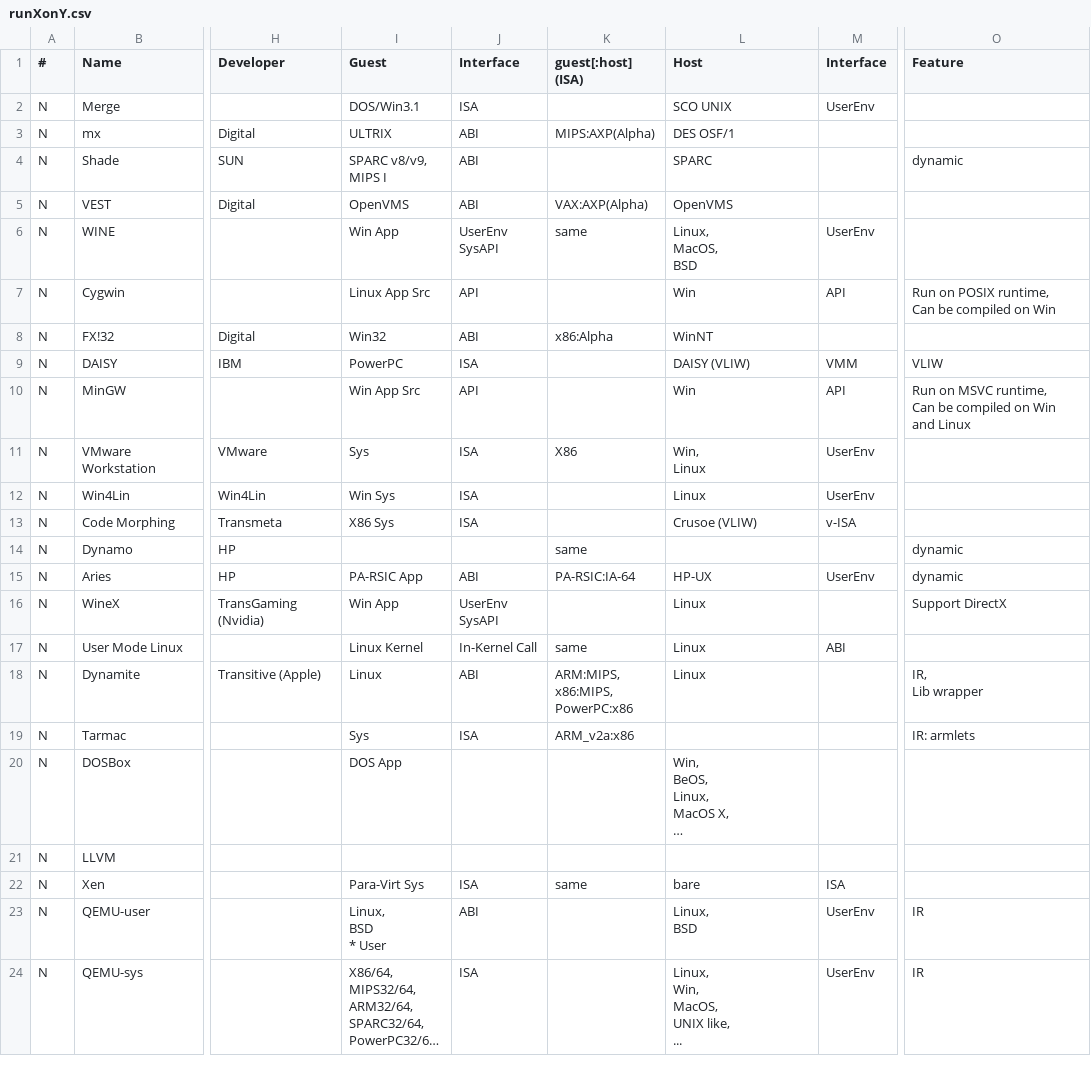
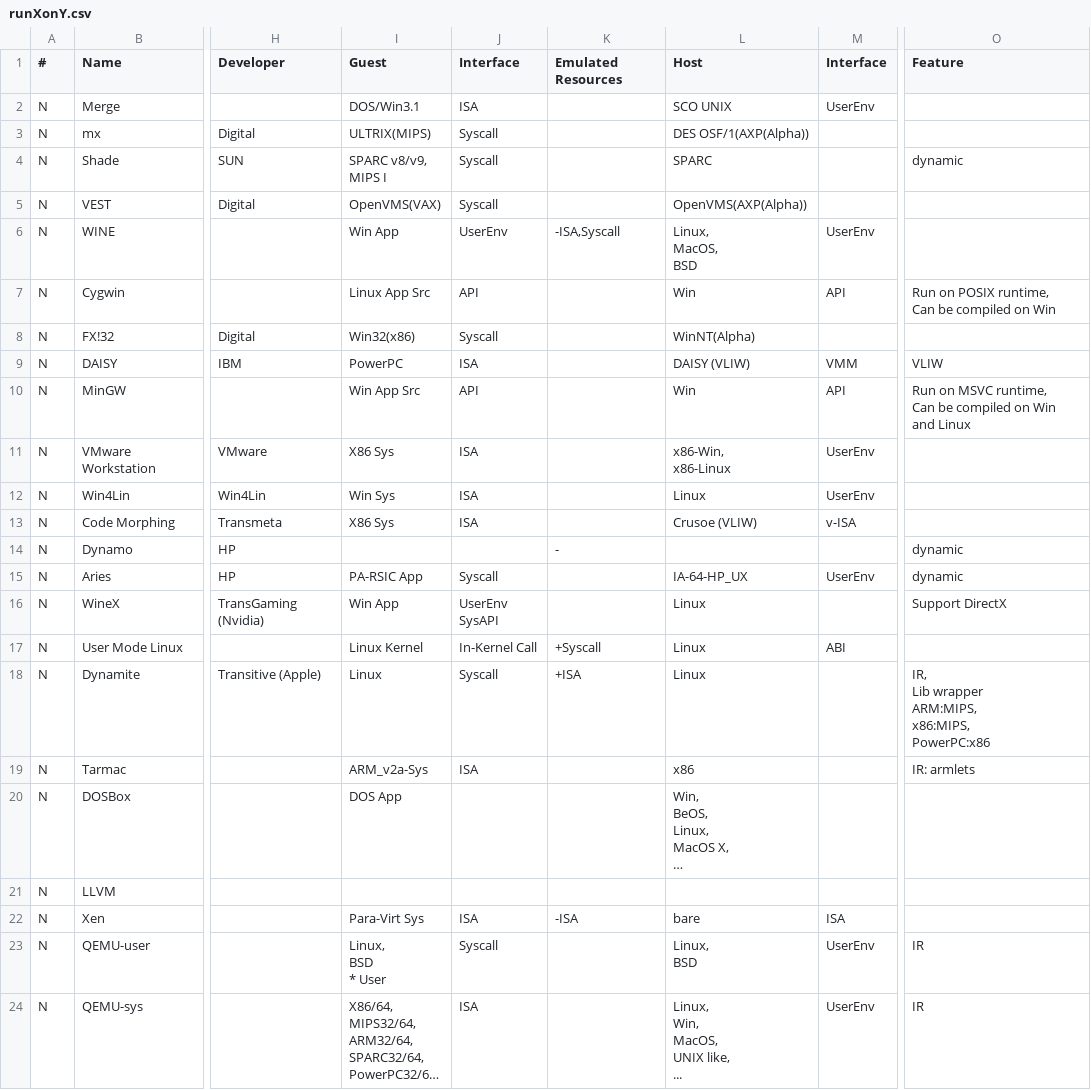
Before and after one commit to xieby1/runXonY, a CSV file: runXonY.csv, drawn as a sheet; only a part is shown, gaps mark what is left out; long unchanged cells end in …; ↵ is a line break in a cell; the diff covers the shown part only; the diff names each change by its address in the sheet, - before the commit and + after, or states it on an @@ line.

Commit message:
change "guest:host ISA" to "Emulated Resources"

```diff
--- a/runXonY.csv
+++ b/runXonY.csv
-K1: guest[:host] (ISA)
+K1: Emulated Resources
-I3 (Guest): ULTRIX
+I3 (Guest): ULTRIX(MIPS)
-J3:J5 (Interface): ABI
+J3:J5 (Interface): Syscall
-K3 (Emulated Resources): MIPS:AXP(Alpha)
+K3 (Emulated Resources): (empty)
-L3 (Host): DES OSF/1
+L3 (Host): DES OSF/1(AXP(Alpha))
-I5 (Guest): OpenVMS
+I5 (Guest): OpenVMS(VAX)
-K5 (Emulated Resources): VAX:AXP(Alpha)
+K5 (Emulated Resources): (empty)
-L5 (Host): OpenVMS
+L5 (Host): OpenVMS(AXP(Alpha))
-J6 (Interface): UserEnv ↵ SysAPI
+J6 (Interface): UserEnv
-K6 (Emulated Resources): same
+K6 (Emulated Resources): -ISA,Syscall
-I8 (Guest): Win32
+I8 (Guest): Win32(x86)
-J8 (Interface): ABI
+J8 (Interface): Syscall
-K8 (Emulated Resources): x86:Alpha
+K8 (Emulated Resources): (empty)
-L8 (Host): WinNT
+L8 (Host): WinNT(Alpha)
-I11 (Guest): Sys
+I11 (Guest): X86 Sys
-K11 (Emulated Resources): X86
+K11 (Emulated Resources): (empty)
-L11 (Host): Win, ↵ Linux
+L11 (Host): x86-Win, ↵ x86-Linux
-K14 (Emulated Resources): same
+K14 (Emulated Resources): -
-J15 (Interface): ABI
+J15 (Interface): Syscall
-K15 (Emulated Resources): PA-RSIC:IA-64
+K15 (Emulated Resources): (empty)
-L15 (Host): HP-UX
+L15 (Host): IA-64-HP_UX
-K17 (Emulated Resources): same
+K17 (Emulated Resources): +Syscall
-J18 (Interface): ABI
+J18 (Interface): Syscall
-K18 (Emulated Resources): ARM:MIPS, ↵ x86:MIPS, ↵ PowerPC:x86
+K18 (Emulated Resources): +ISA
-O18 (Feature): IR, ↵ Lib wrapper
+O18 (Feature): IR, ↵ Lib wrapper ↵ ARM:MIPS, ↵ x86:MIPS, ↵ PowerPC:x86
-I19 (Guest): Sys
+I19 (Guest): ARM_v2a-Sys
-K19 (Emulated Resources): ARM_v2a:x86
+K19 (Emulated Resources): (empty)
-L19 (Host): (empty)
+L19 (Host): x86
-K22 (Emulated Resources): same
+K22 (Emulated Resources): -ISA
-J23 (Interface): ABI
+J23 (Interface): Syscall
```
Also changed, not shown: 125 edited cells elsewhere in this file, 1 other file.
